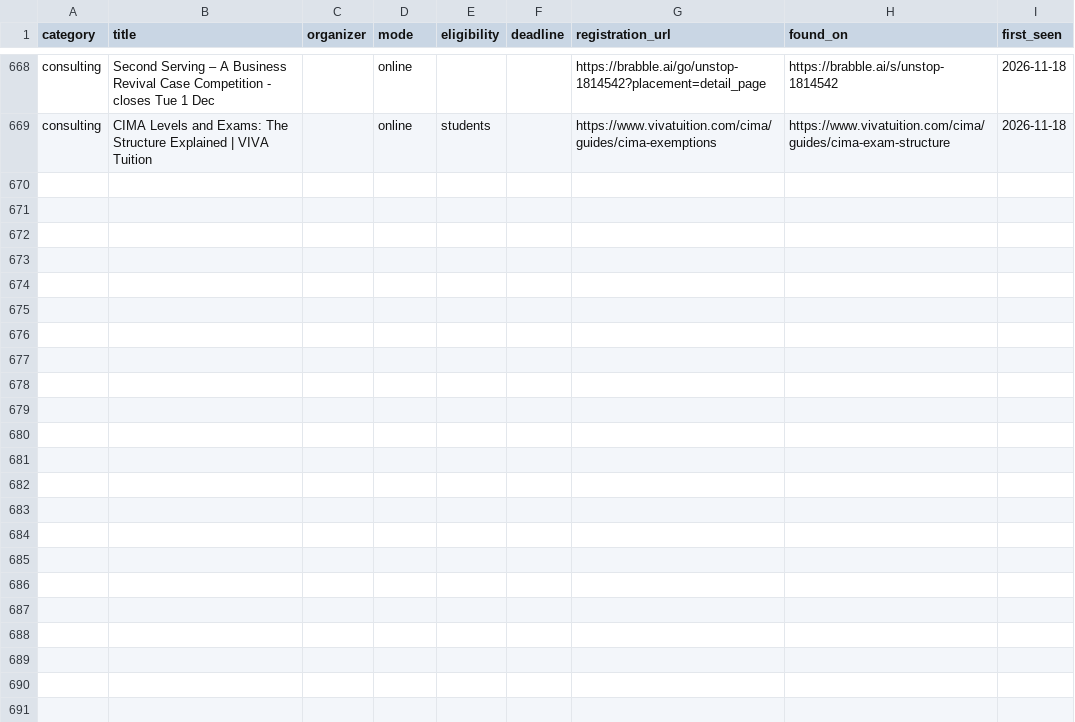
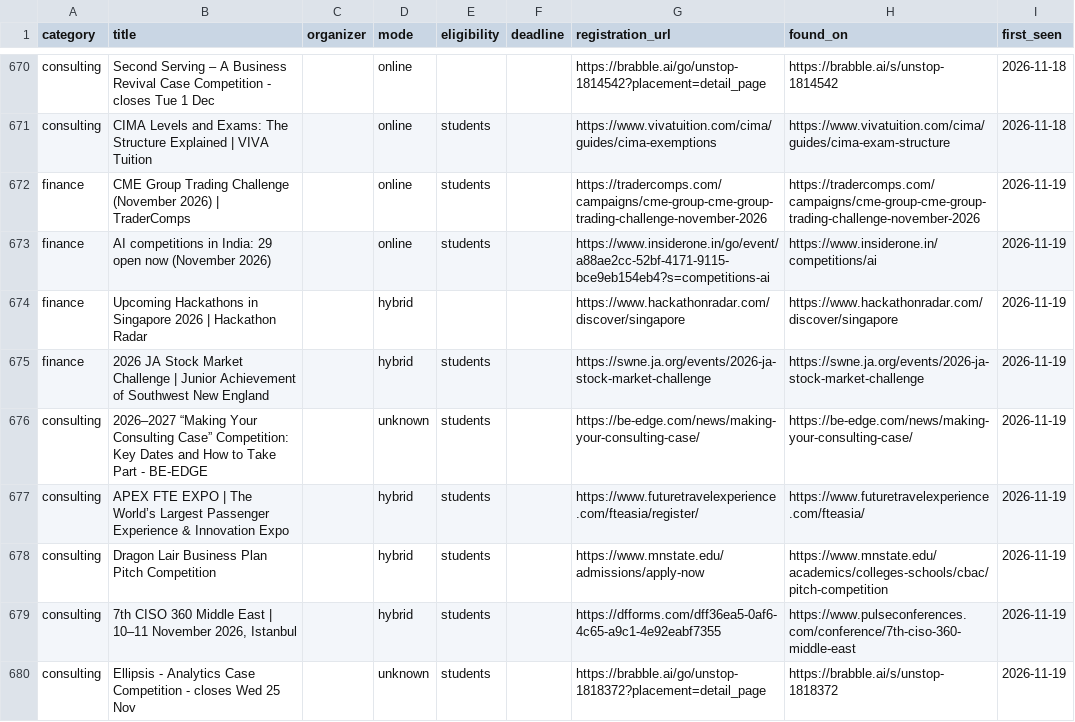
Before and after one commit to dipanshu200611-bit/comp-radar, a CSV file: data/competitions.csv, drawn as a sheet; only a part is shown, gaps mark what is left out; the diff covers the shown part only.

```diff
--- a/data/competitions.csv
+++ b/data/competitions.csv
@@ -674 +676,10 @@ consulting,Second Serving – A Business Revival Case Competition - closes Tue 1
 consulting,CIMA Levels and Exams: The Structure Explained | VIVA Tuition,,online,students,,https://www.vivatuition.com/cima/guides/cima-exemptions,https://www.vivatuition.com/cima/guides/cima-exam-structure,2026-11-18
+finance,CME Group Trading Challenge (November 2026) | TraderComps,,online,students,,https://tradercomps.com/campaigns/cme-group-cme-group-trading-challenge-november-2026,https://tradercomps.com/campaigns/cme-group-cme-group-trading-challenge-november-2026,2026-11-19
+finance,AI competitions in India: 29 open now (November 2026),,online,students,,https://www.insiderone.in/go/event/a88ae2cc-52bf-4171-9115-bce9eb154eb4?s=competitions-ai,https://www.insiderone.in/competitions/ai,2026-11-19
+finance,Upcoming Hackathons in Singapore 2026 | Hackathon Radar,,hybrid,,,https://www.hackathonradar.com/discover/singapore,https://www.hackathonradar.com/discover/singapore,2026-11-19
+finance,2026 JA Stock Market Challenge | Junior Achievement of Southwest New England,,hybrid,students,,https://swne.ja.org/events/2026-ja-stock-market-challenge,https://swne.ja.org/events/2026-ja-stock-market-challenge,2026-11-19
+consulting,2026–2027 “Making Your Consulting Case” Competition: Key Dates and How to Take Part - BE-EDGE,,unknown,students,,https://be-edge.com/news/making-your-consulting-case/,https://be-edge.com/news/making-your-consulting-case/,2026-11-19
+consulting,APEX FTE EXPO | The World’s Largest Passenger Experience & Innovation Expo,,hybrid,students,,https://www.futuretravelexperience.com/fteasia/register/,https://www.futuretravelexperience.com/fteasia/,2026-11-19
+consulting,Dragon Lair Business Plan Pitch Competition,,hybrid,students,,https://www.mnstate.edu/admissions/apply-now,https://www.mnstate.edu/academics/colleges-schools/cbac/pitch-competition,2026-11-19
+consulting,"7th CISO 360 Middle East | 10–11 November 2026, Istanbul",,hybrid,students,,https://dfforms.com/dff36ea5-0af6-4c65-a9c1-4e92eabf7355,https://www.pulseconferences.com/conference/7th-ciso-360-middle-east,2026-11-19
+consulting,Ellipsis - Analytics Case Competition - closes Wed 25 Nov,,unknown,students,,https://brabble.ai/go/unstop-1818372?placement=detail_page,https://brabble.ai/s/unstop-1818372,2026-11-19
```
Also changed, not shown: 14 added rows, 3 removed rows and 9 edited cells elsewhere in this file, 3 other files.
